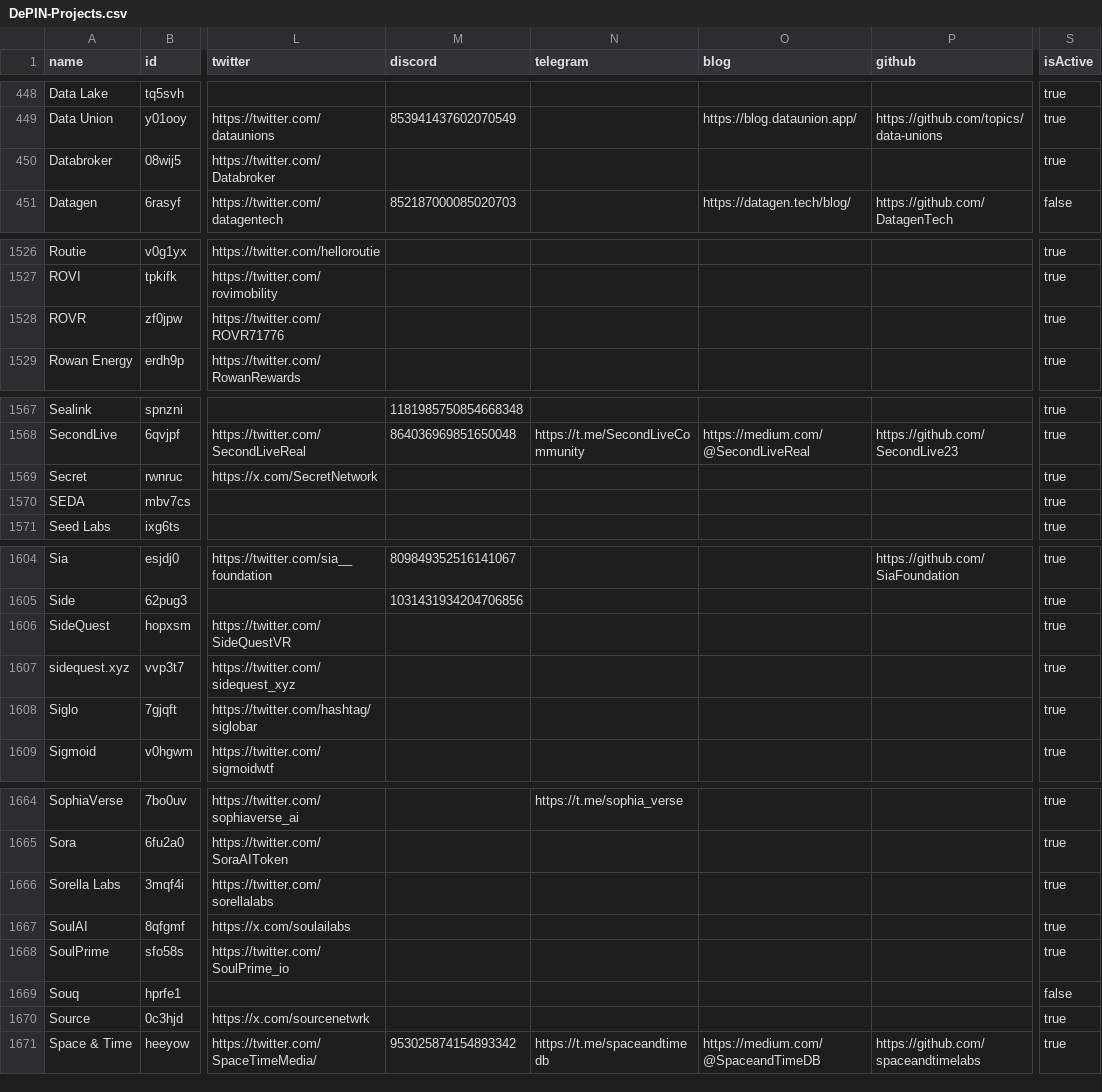
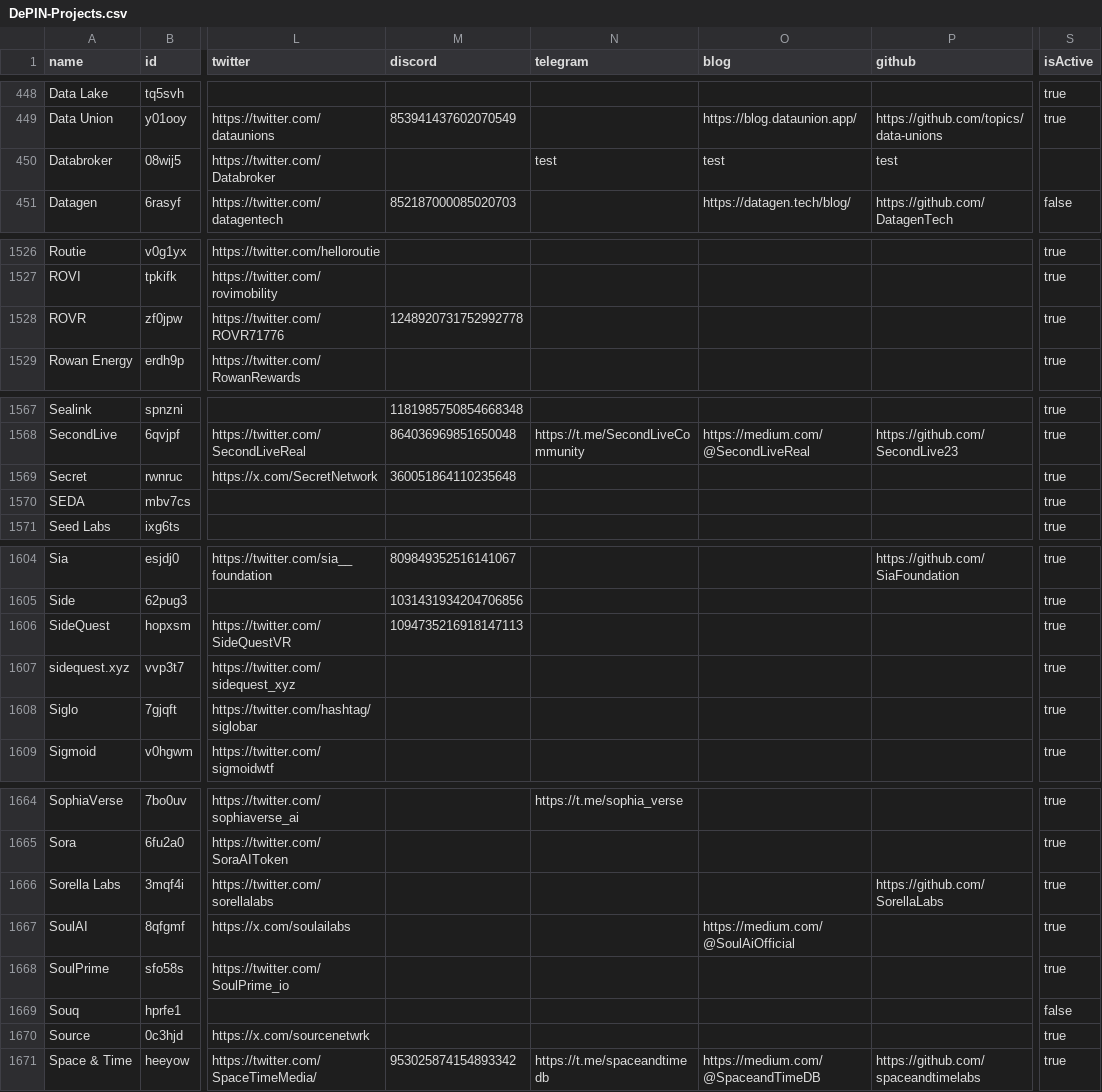
Before and after one commit to ev3-team/adapters, a CSV file: scripts/data/DePIN-Projects.csv, drawn as a sheet; only a part is shown, gaps mark what is left out; the diff covers the shown part only; the diff names each change by its address in the sheet, - before the commit and + after, or states it on an @@ line.

```diff
--- a/scripts/data/DePIN-Projects.csv
+++ b/scripts/data/DePIN-Projects.csv
-N450 (telegram): (empty)
+N450 (telegram): test
-O450 (blog): (empty)
+O450 (blog): test
-P450 (github): (empty)
+P450 (github): test
-S450 (isActive): true
+S450 (isActive): (empty)
-M1528 (discord): (empty)
+M1528 (discord): 1248920731752992778
-M1569 (discord): (empty)
+M1569 (discord): 360051864110235648
-M1606 (discord): (empty)
+M1606 (discord): 1094735216918147113
-P1666 (github): (empty)
+P1666 (github): https://github.com/SorellaLabs
-O1667 (blog): (empty)
+O1667 (blog): https://medium.com/@SoulAiOfficial
```
Also changed, not shown: 3 edited cells elsewhere in this file.
